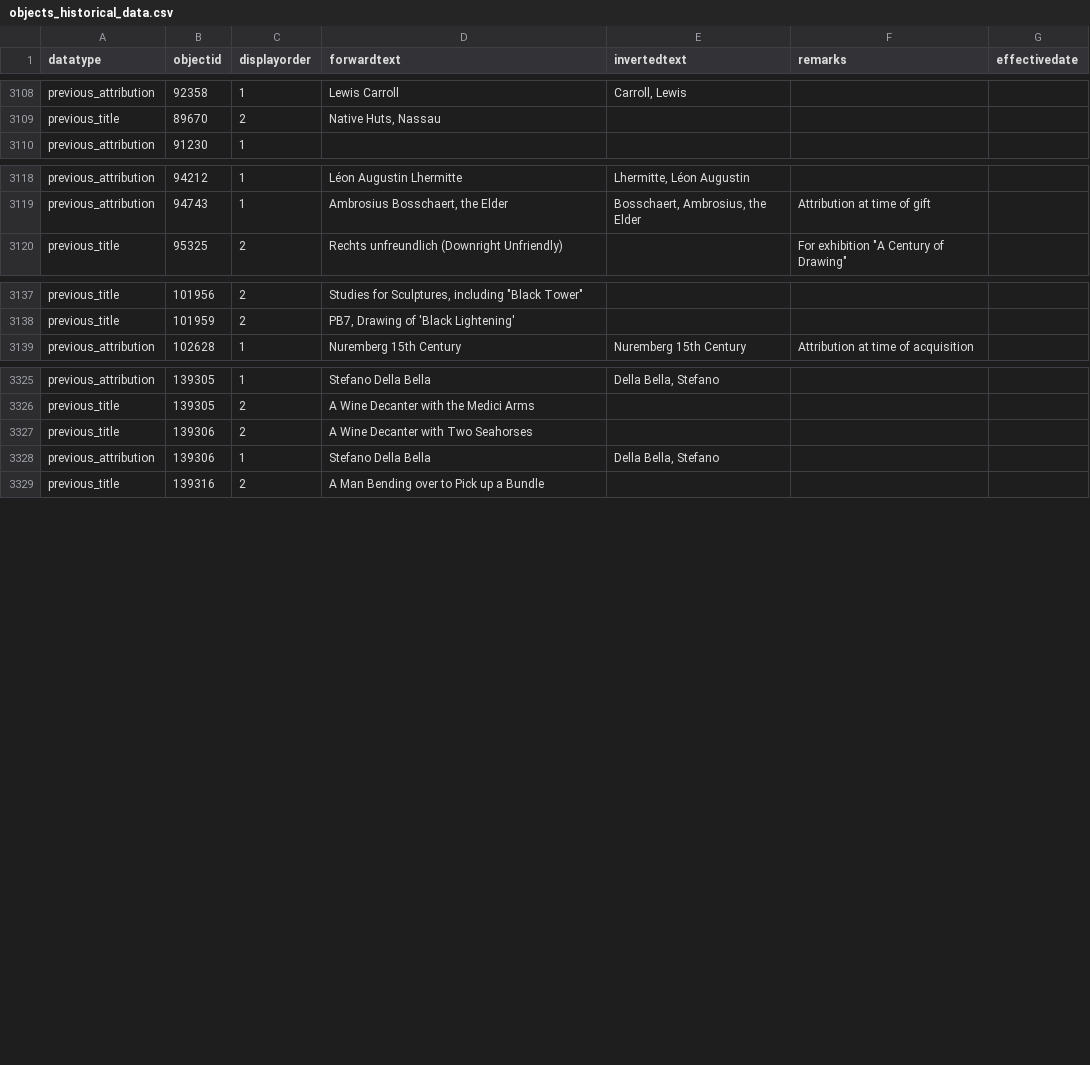
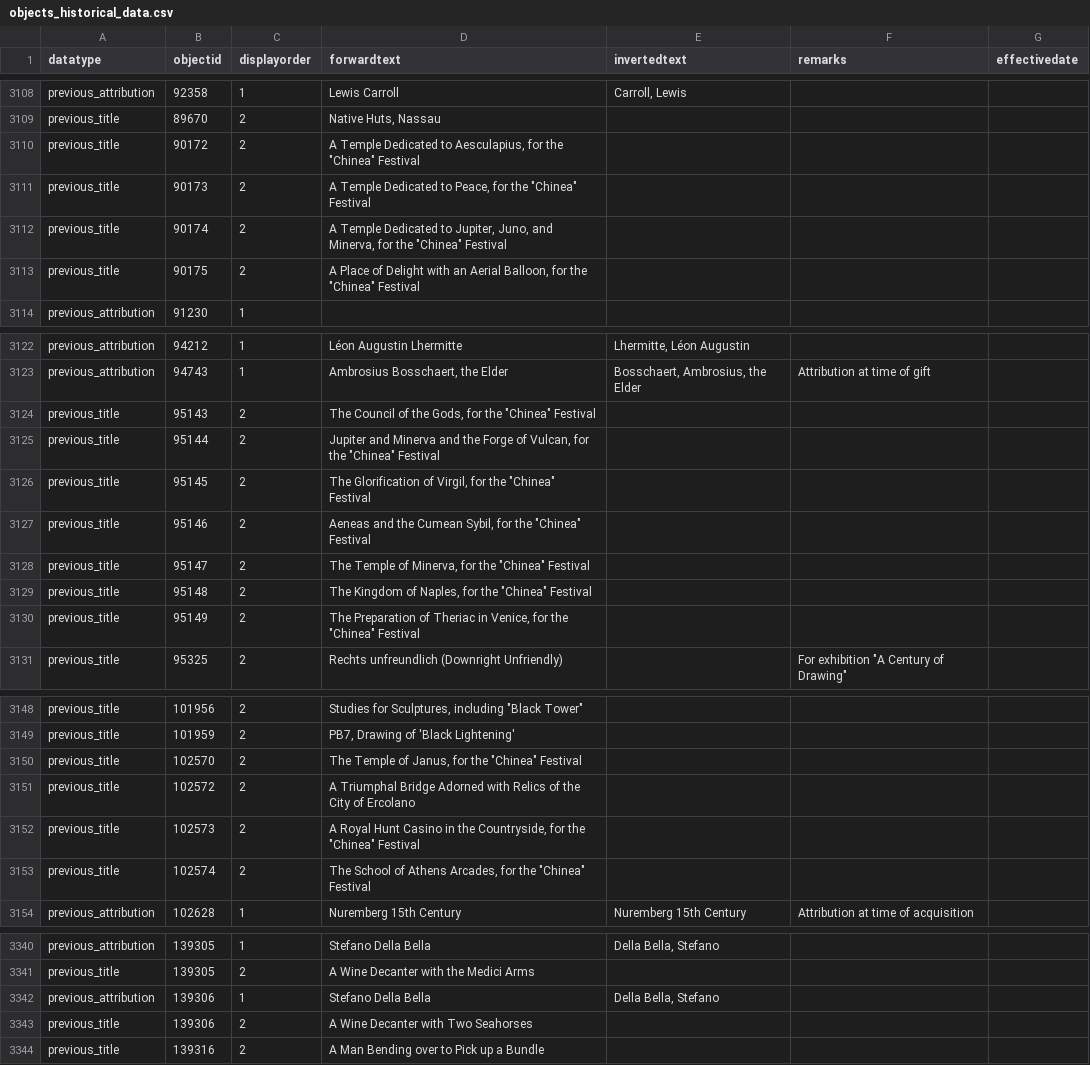
Before and after one commit to isabellajanderson/NGA_Open_Data, a CSV file: data/objects_historical_data.csv, drawn as a sheet; only a part is shown, gaps mark what is left out; the diff covers the shown part only.

Commit message:
2025-07-10 data export

```diff
--- a/data/objects_historical_data.csv
+++ b/data/objects_historical_data.csv
@@ -3199,2 +3199,6 @@ previous_attribution,92358,1,Lewis Carroll,"Carroll, Lewis",,
 previous_title,89670,2,"Native Huts, Nassau",,,
+previous_title,90172,2,"A Temple Dedicated to Aesculapius, for the ""Chinea"" Festival",,,
+previous_title,90173,2,"A Temple Dedicated to Peace, for the ""Chinea"" Festival",,,
+previous_title,90174,2,"A Temple Dedicated to Jupiter, Juno, and Minerva, for the ""Chinea"" Festival",,,
+previous_title,90175,2,"A Place of Delight with an Aerial Balloon, for the ""Chinea"" Festival",,,
 previous_attribution,91230,1, ,,,
@@ -3210,2 +3214,9 @@ previous_attribution,94212,1,Léon Augustin Lhermitte,"Lhermitte, Léon Augustin
 previous_attribution,94743,1,"Ambrosius Bosschaert, the Elder","Bosschaert, Ambrosius, the Elder",Attribution at time of gift,
+previous_title,95143,2,"The Council of the Gods, for the ""Chinea"" Festival",,,
+previous_title,95144,2,"Jupiter and Minerva and the Forge of Vulcan, for the ""Chinea"" Festival",,,
+previous_title,95145,2,"The Glorification of Virgil, for the ""Chinea"" Festival",,,
+previous_title,95146,2,"Aeneas and the Cumean Sybil, for the ""Chinea"" Festival",,,
+previous_title,95147,2,"The Temple of Minerva, for the ""Chinea"" Festival",,,
+previous_title,95148,2,"The Kingdom of Naples, for the ""Chinea"" Festival",,,
+previous_title,95149,2,"The Preparation of Theriac in Venice, for the ""Chinea"" Festival",,,
 previous_title,95325,2,Rechts unfreundlich (Downright Unfriendly),,"For exhibition ""A Century of Drawing""",
@@ -3229,2 +3240,6 @@ previous_title,101956,2,"Studies for Sculptures, including ""Black Tower""",,,
 previous_title,101959,2,"PB7, Drawing of 'Black Lightening'",,,
+previous_title,102570,2,"The Temple of Janus, for the ""Chinea"" Festival",,,
+previous_title,102572,2,A Triumphal Bridge Adorned with Relics of the City of Ercolano,,,
+previous_title,102573,2,"A Royal Hunt Casino in the Countryside, for the ""Chinea"" Festival",,,
+previous_title,102574,2,"The School of Athens Arcades, for the ""Chinea"" Festival",,,
 previous_attribution,102628,1,Nuremberg 15th Century,Nuremberg 15th Century,Attribution at time of acquisition,
@@ -3421,4 +3436,4 @@ previous_attribution,139305,1,Stefano Della Bella,"Della Bella, Stefano",,
 previous_title,139305,2,A Wine Decanter with the Medici Arms,,,
-previous_title,139306,2,A Wine Decanter with Two Seahorses,,,
 previous_attribution,139306,1,Stefano Della Bella,"Della Bella, Stefano",,
+previous_title,139306,2,A Wine Decanter with Two Seahorses,,,
 previous_title,139316,2,A Man Bending over to Pick up a Bundle,,,
```
Also changed, not shown: 7 moved rows elsewhere in this file, data/preferred_locations.csv, 2 other files.
